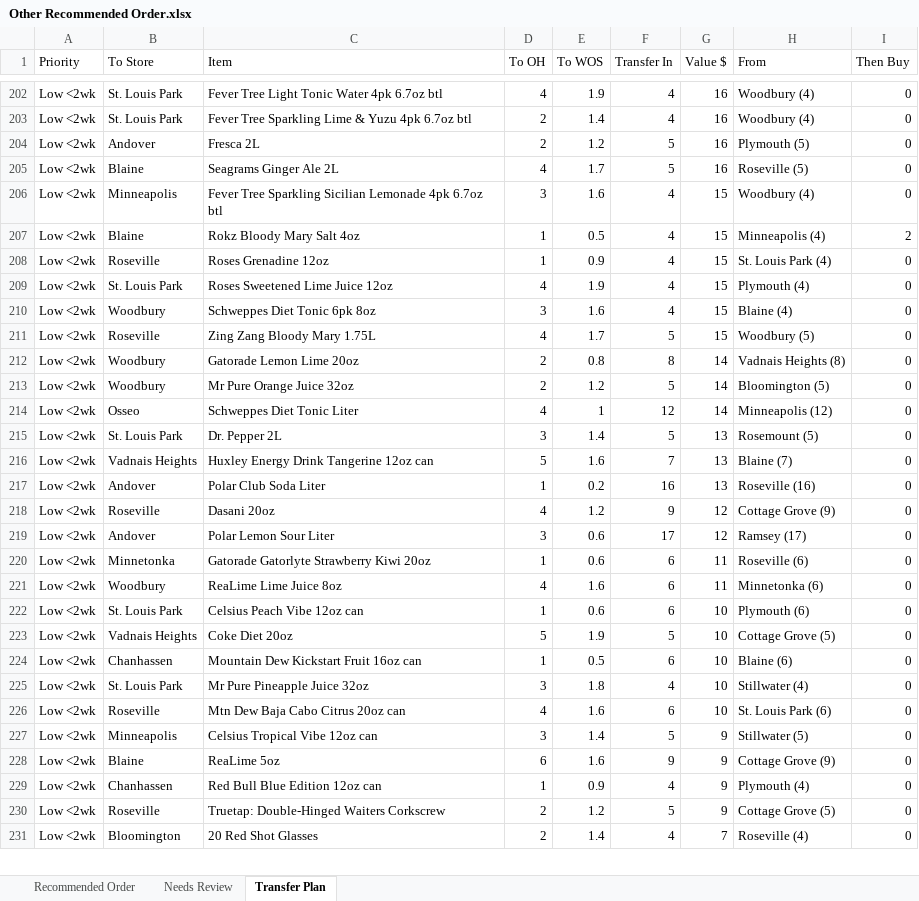
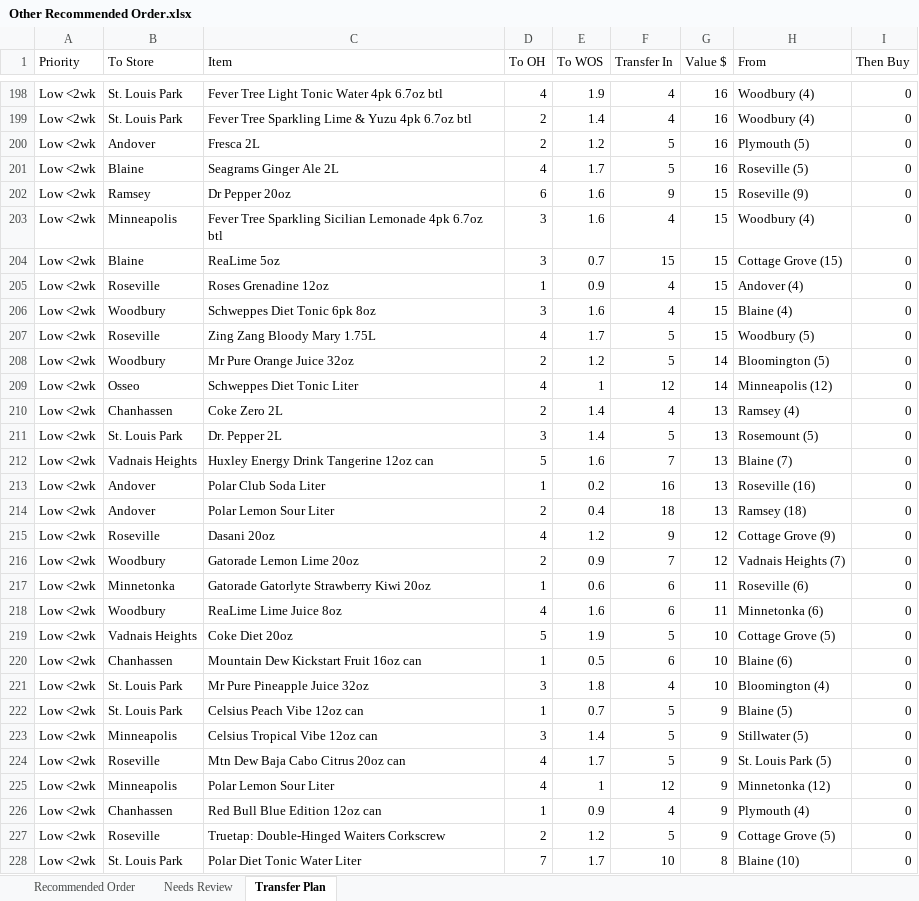
Before and after one commit to Akuklok/thc-dashboard, an Excel workbook: data/Other Recommended Order.xlsx, sheet Transfer Plan, drawn as a sheet; only a part is shown, gaps mark what is left out; the shorter side is filled out with more unchanged rows; values as stored, in another font and other column widths than the file's, no borders; removed rows and columns are numbered as before the commit, all else as after; the diff covers the shown part only; the diff names each change by its address in the sheet, - before the commit and + after, or states it on an @@ line.

```diff
--- a/data/Other Recommended Order.xlsx (sheet Transfer Plan)
+++ b/data/Other Recommended Order.xlsx (sheet Transfer Plan)
+row 202: Low <2wk | Ramsey | Dr Pepper 20oz | 6 | 1.6 | 9 | 15 | Roseville (9) | 0
-C204 (Item): Rokz Bloody Mary Salt 4oz
+C204 (Item): ReaLime 5oz
-D204 (To OH): 1
+D204 (To OH): 3
-E204 (To WOS): 0.5
+E204 (To WOS): 0.7
-F204 (Transfer In): 4
+F204 (Transfer In): 15
-H204 (From): Minneapolis (4)
+H204 (From): Cottage Grove (15)
-I204 (Then Buy): 2
+I204 (Then Buy): 0
-H205 (From): St. Louis Park (4)
+H205 (From): Andover (4)
-row 209: Low <2wk | St. Louis Park | Roses Sweetened Lime Juice 12oz | 4 | 1.9 | 4 | 15 | Plymouth (4) | 0
-row 212: Low <2wk | Woodbury | Gatorade Lemon Lime 20oz | 2 | 0.8 | 8 | 14 | Vadnais Heights (8) | 0
+row 210: Low <2wk | Chanhassen | Coke Zero 2L | 2 | 1.4 | 4 | 13 | Ramsey (4) | 0
+row 214: Low <2wk | Andover | Polar Lemon Sour Liter | 2 | 0.4 | 18 | 13 | Ramsey (18) | 0
-B216 (To Store): Andover
+B216 (To Store): Woodbury
-C216 (Item): Polar Lemon Sour Liter
+C216 (Item): Gatorade Lemon Lime 20oz
-D216 (To OH): 3
+D216 (To OH): 2
-E216 (To WOS): 0.6
+E216 (To WOS): 0.9
-F216 (Transfer In): 17
+F216 (Transfer In): 7
-H216 (From): Ramsey (17)
+H216 (From): Vadnais Heights (7)
-row 222: Low <2wk | St. Louis Park | Celsius Peach Vibe 12oz can | 1 | 0.6 | 6 | 10 | Plymouth (6) | 0
-H221 (From): Stillwater (4)
+H221 (From): Bloomington (4)
-row 226: Low <2wk | Roseville | Mtn Dew Baja Cabo Citrus 20oz can | 4 | 1.6 | 6 | 10 | St. Louis Park (6) | 0
+row 222: Low <2wk | St. Louis Park | Celsius Peach Vibe 12oz can | 1 | 0.7 | 5 | 9 | Blaine (5) | 0
+row 224: Low <2wk | Roseville | Mtn Dew Baja Cabo Citrus 20oz can | 4 | 1.7 | 5 | 9 | St. Louis Park (5) | 0
-B225 (To Store): Blaine
+B225 (To Store): Minneapolis
-C225 (Item): ReaLime 5oz
+C225 (Item): Polar Lemon Sour Liter
-D225 (To OH): 6
+D225 (To OH): 4
-E225 (To WOS): 1.6
+E225 (To WOS): 1
-F225 (Transfer In): 9
+F225 (Transfer In): 12
-H225 (From): Cottage Grove (9)
+H225 (From): Minnetonka (12)
+row 228: Low <2wk | St. Louis Park | Polar Diet Tonic Water Liter | 7 | 1.7 | 10 | 8 | Blaine (10) | 0
```
Also changed, not shown: 49 added rows, 60 removed rows and 274 edited cells elsewhere in this sheet, sheet Recommended Order, sheet Needs Review.
